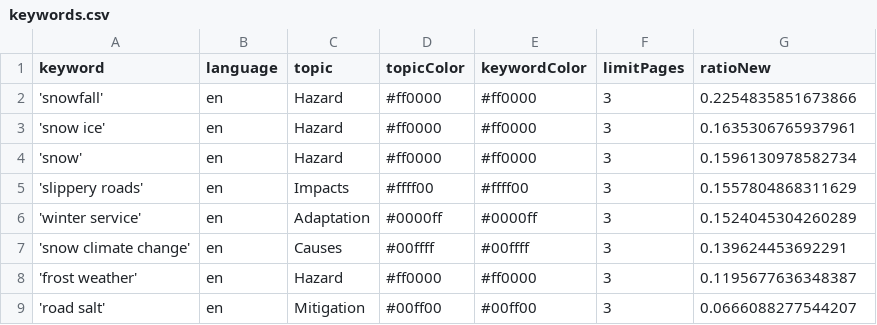
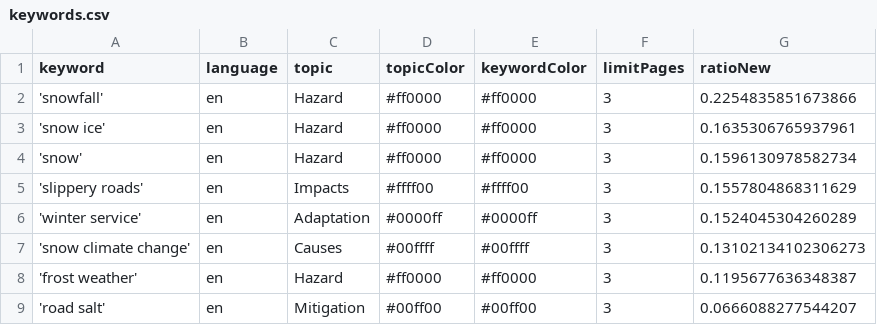
Before and after one commit to mizilett-news/snowIsComing, a CSV file: keywords.csv, drawn as a sheet.

```diff
--- a/keywords.csv
+++ b/keywords.csv
@@ -6,3 +6,3 @@ keyword,language,topic,topicColor,keywordColor,limitPages,ratioNew
 'winter service',en,Adaptation,#0000ff,#0000ff,3,0.1524045304260289
-'snow climate change',en,Causes,#00ffff,#00ffff,3,0.139624453692291
+'snow climate change',en,Causes,#00ffff,#00ffff,3,0.13102134102306273
 'frost weather',en,Hazard,#ff0000,#ff0000,3,0.1195677636348387
```
Also changed, not shown: csv/news_2025_11.csv, 1 other file.
